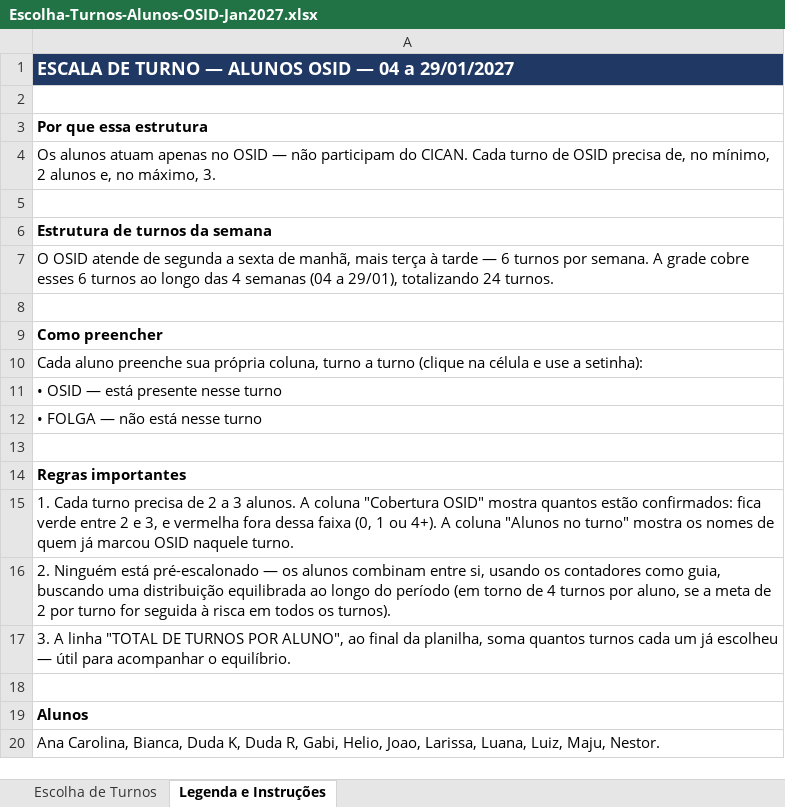
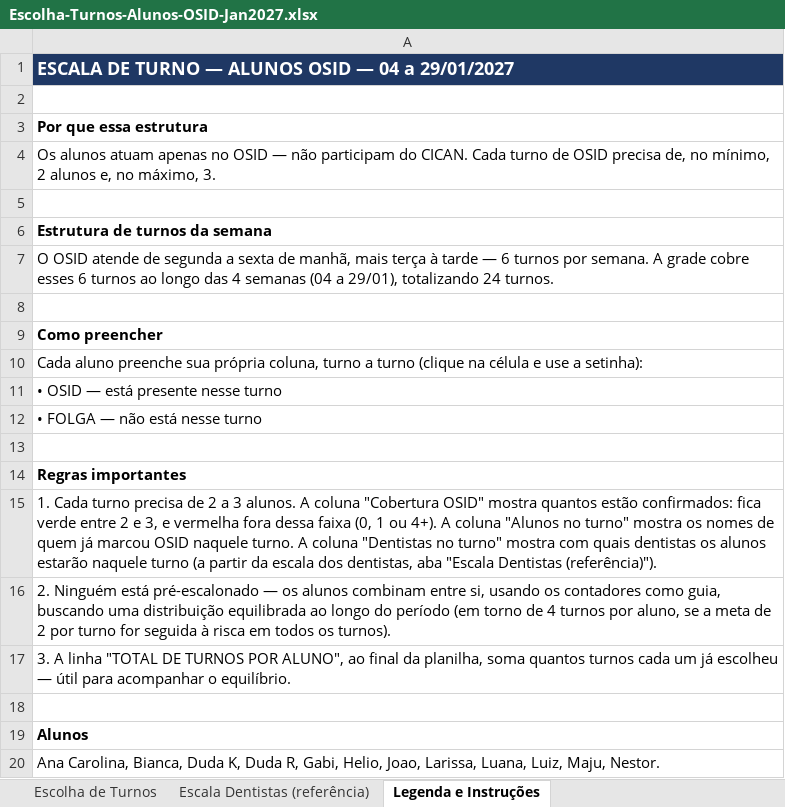
Before and after one commit to ManoelaCarrera/slide-updater, an Excel workbook: meu-projeto/Escolha-Turnos-Alunos-OSID-Jan2027.xlsx, sheet Legenda e Instruções, drawn as a sheet; values as stored, in another font and other column widths than the file's, no borders; the diff names each change by its address in the sheet, - before the commit and + after, or states it on an @@ line.

```diff
--- a/meu-projeto/Escolha-Turnos-Alunos-OSID-Jan2027.xlsx (sheet Legenda e Instruções)
+++ b/meu-projeto/Escolha-Turnos-Alunos-OSID-Jan2027.xlsx (sheet Legenda e Instruções)
+sheet tab: Escala Dentistas (referência)
-A15: …naquele turno.
+A15: …naquele turno. A coluna "Dentistas no turno" mostra com quais dentistas os alunos estarão naquele turno (a partir da escala dos dentistas, aba "Escala Dentistas (referência)").
```
Also changed, not shown: sheet Escolha de Turnos.
